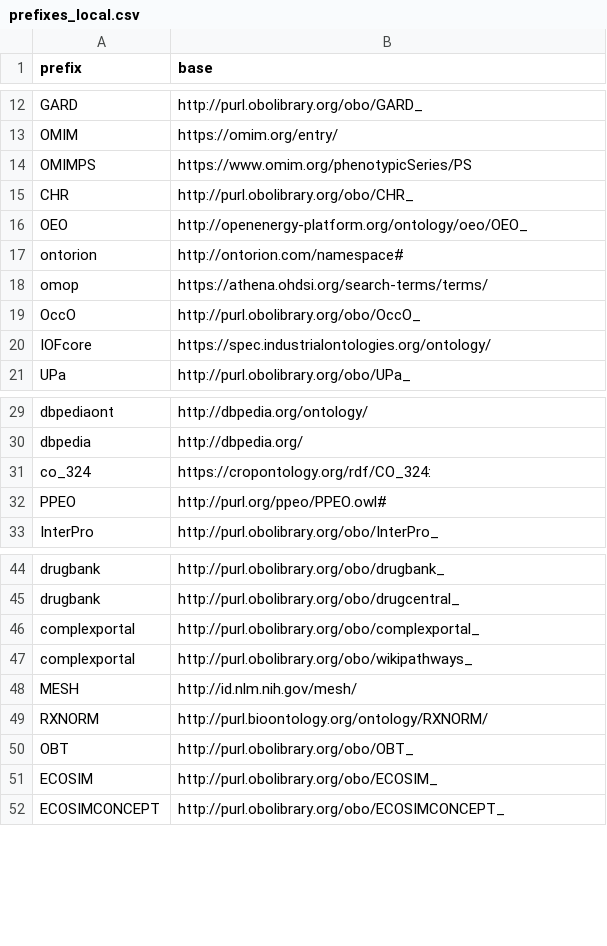
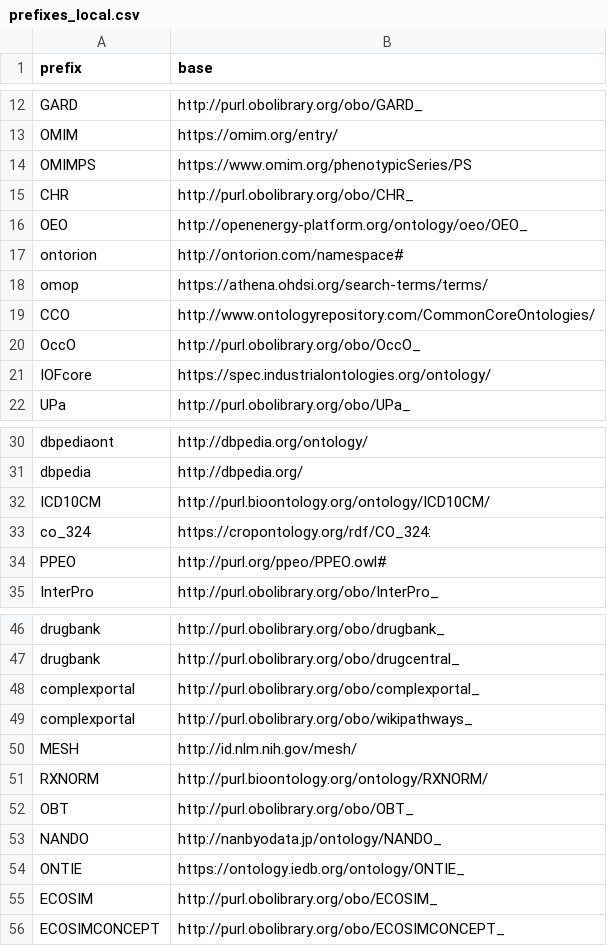
Before and after one commit to INCATools/semantic-sql, a CSV file: src/semsql/builder/prefixes/prefixes_local.csv, drawn as a sheet; only a part is shown, gaps mark what is left out; the diff names each change by its address in the sheet, - before the commit and + after, or states it on an @@ line.

```diff
--- a/src/semsql/builder/prefixes/prefixes_local.csv
+++ b/src/semsql/builder/prefixes/prefixes_local.csv
+row 19: CCO | http://www.ontologyrepository.com/CommonCoreOntologies/
+row 32: ICD10CM | http://purl.bioontology.org/ontology/ICD10CM/
+row 53: NANDO | http://nanbyodata.jp/ontology/NANDO_
+row 54: ONTIE | https://ontology.iedb.org/ontology/ONTIE_
```
Also changed, not shown: src/semsql/builder/prefixes/prefixes.csv, 33 other files.
